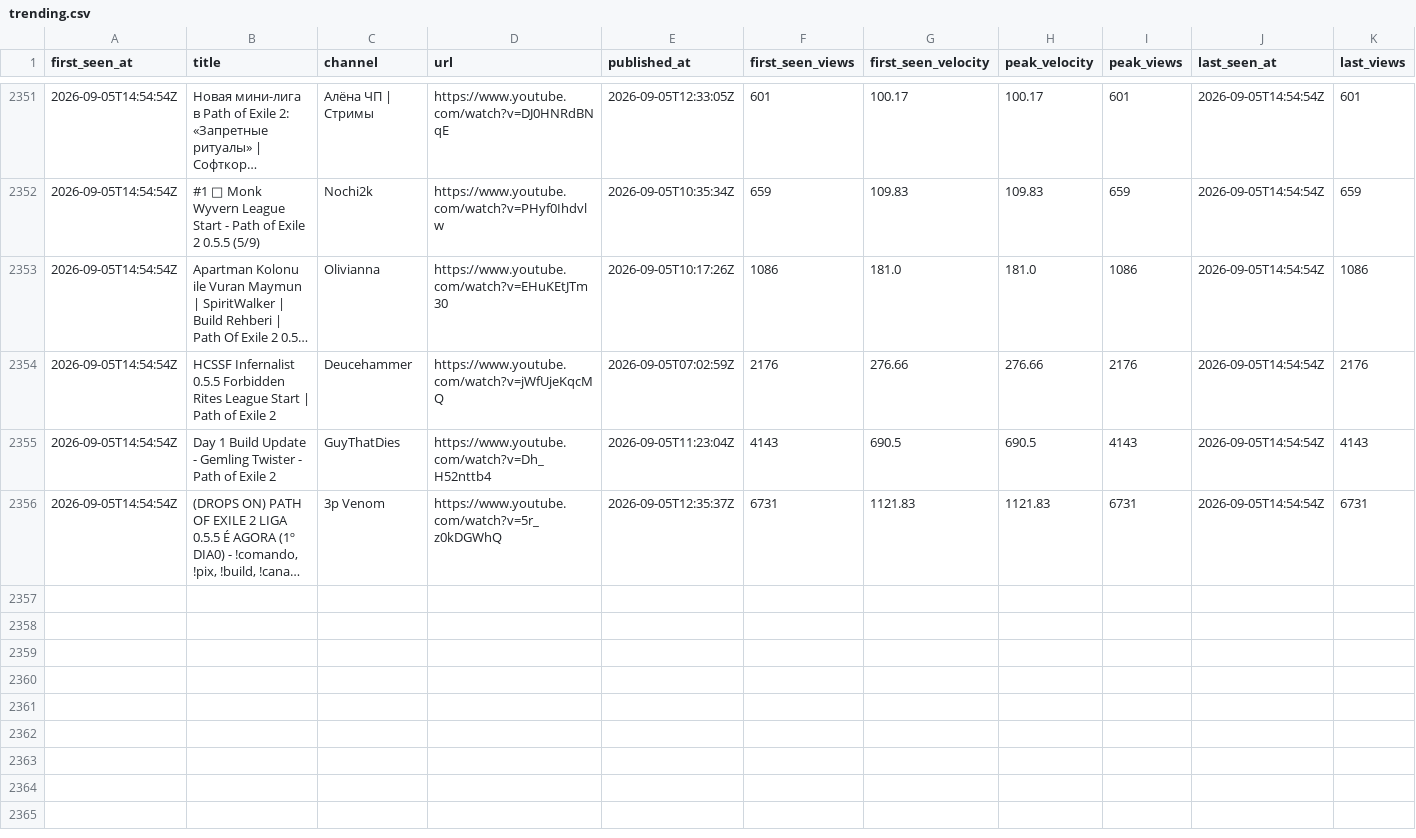
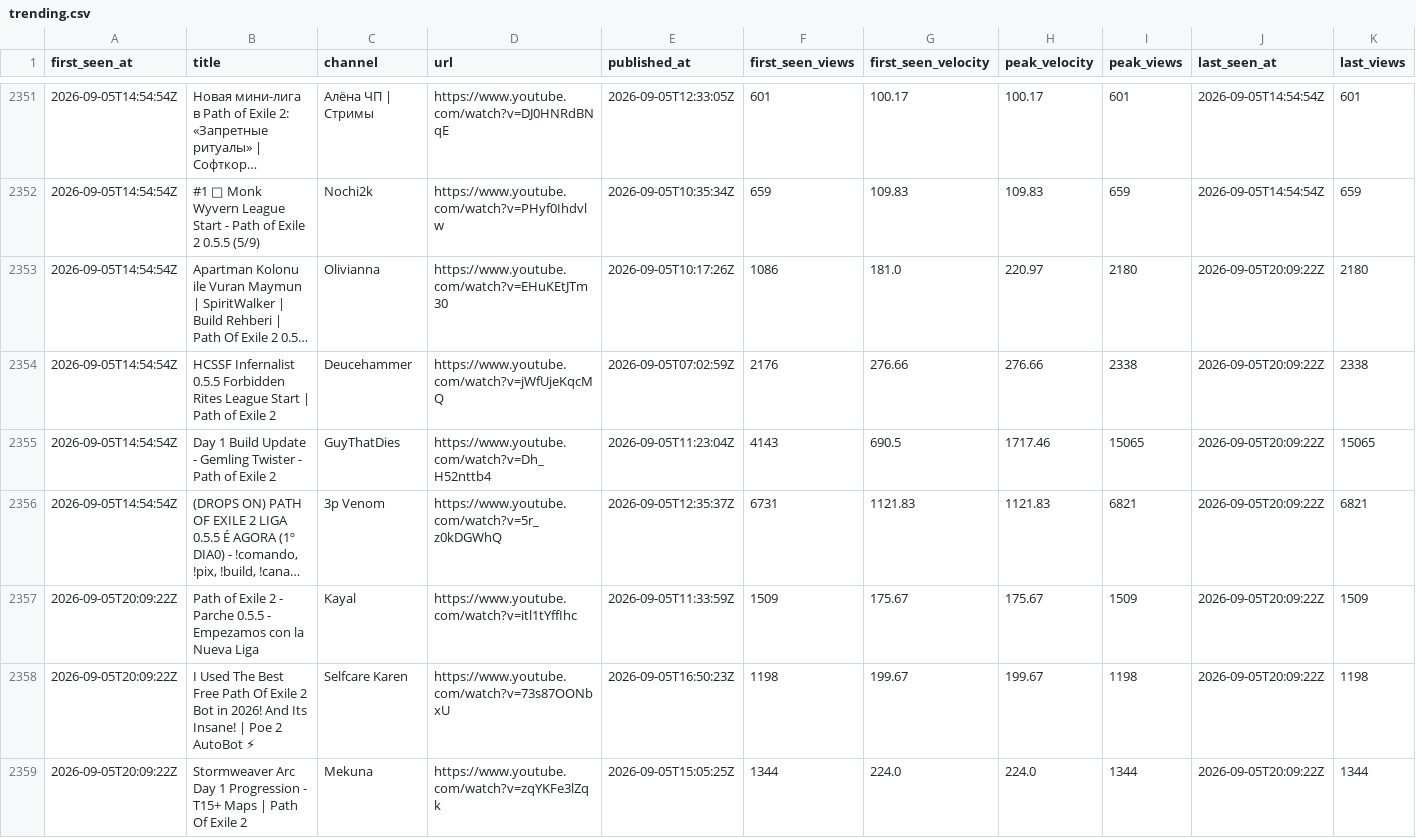
Before and after one commit to bigbes/poe2-discovery, a CSV file: docs/poe2/trending.csv, drawn as a sheet; only a part is shown, gaps mark what is left out; long unchanged cells end in …; the diff covers the shown part only; the diff names each change by its address in the sheet, - before the commit and + after, or states it on an @@ line.

```diff
--- a/docs/poe2/trending.csv
+++ b/docs/poe2/trending.csv
-H2353 (peak_velocity): 181.0
+H2353 (peak_velocity): 220.97
-I2353 (peak_views): 1086
+I2353 (peak_views): 2180
-J2353:J2356 (last_seen_at): 2026-09-05T14:54:54Z
+J2353:J2356 (last_seen_at): 2026-09-05T20:09:22Z
-K2353 (last_views): 1086
+K2353 (last_views): 2180
-I2354 (peak_views): 2176
+I2354 (peak_views): 2338
-K2354 (last_views): 2176
+K2354 (last_views): 2338
-H2355 (peak_velocity): 690.5
+H2355 (peak_velocity): 1717.46
-I2355 (peak_views): 4143
+I2355 (peak_views): 15065
-K2355 (last_views): 4143
+K2355 (last_views): 15065
-I2356 (peak_views): 6731
+I2356 (peak_views): 6821
-K2356 (last_views): 6731
+K2356 (last_views): 6821
+row 2357: 2026-09-05T20:09:22Z | Path of Exile 2 - Parche 0.5.5 - Empezamos con la Nueva Liga | Kayal | https://www.youtube.com/watch?v=itl1tYffIhc | 2026-09-05T11:33:59Z | 1509 | 175.67 | 175.67 | 1509 | 2026-09-05T20:09:22Z | 1509
+row 2358: 2026-09-05T20:09:22Z | I Used The Best Free Path Of Exile 2 Bot in 2026! And Its Insane! | Poe 2 AutoBot ⚡ | Selfcare Karen | https://www.youtube.com/watch?v=73s87OONbxU | 2026-09-05T16:50:23Z | 1198 | 199.67 | 199.67 | 1198 | 2026-09-05T20:09:22Z | 1198
+row 2359: 2026-09-05T20:09:22Z | Stormweaver Arc Day 1 Progression - T15+ Maps | Path Of Exile 2 | Mekuna | https://www.youtube.com/watch?v=zqYKFe3lZqk | 2026-09-05T15:05:25Z | 1344 | 224.0 | 224.0 | 1344 | 2026-09-05T20:09:22Z | 1344
```
Also changed, not shown: 7 added rows and 19 edited cells elsewhere in this file, docs/poe1/trending.csv, 8 other files.
